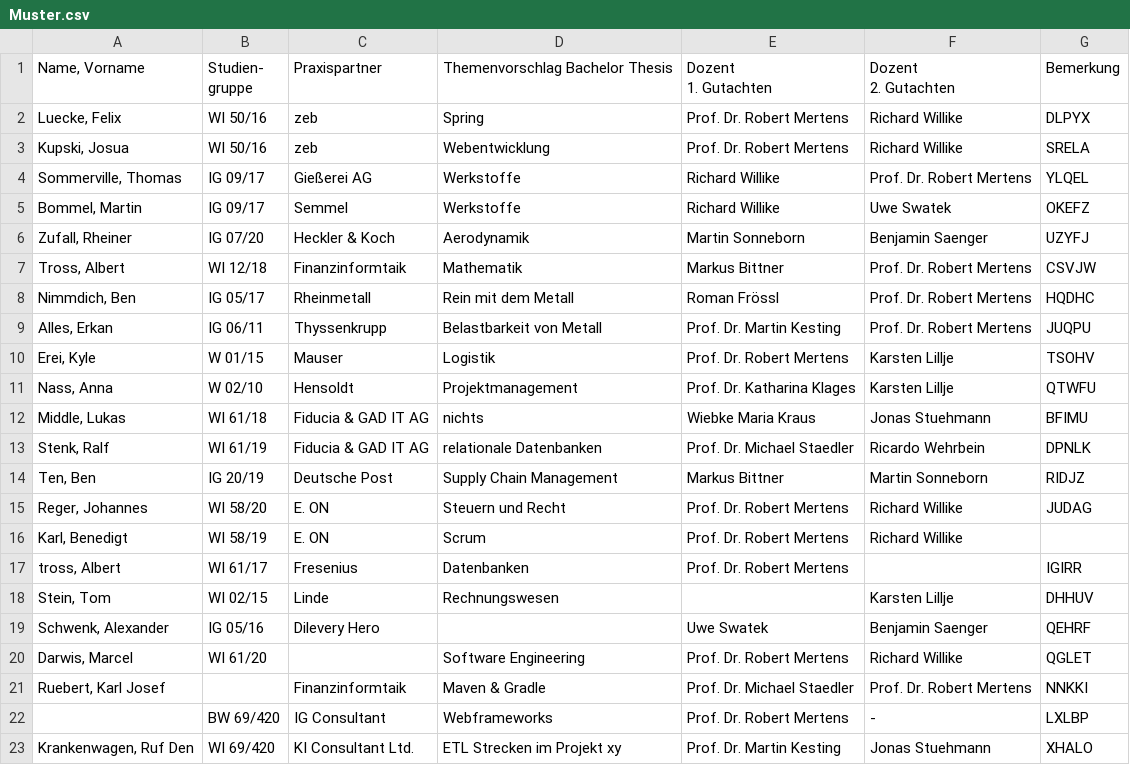
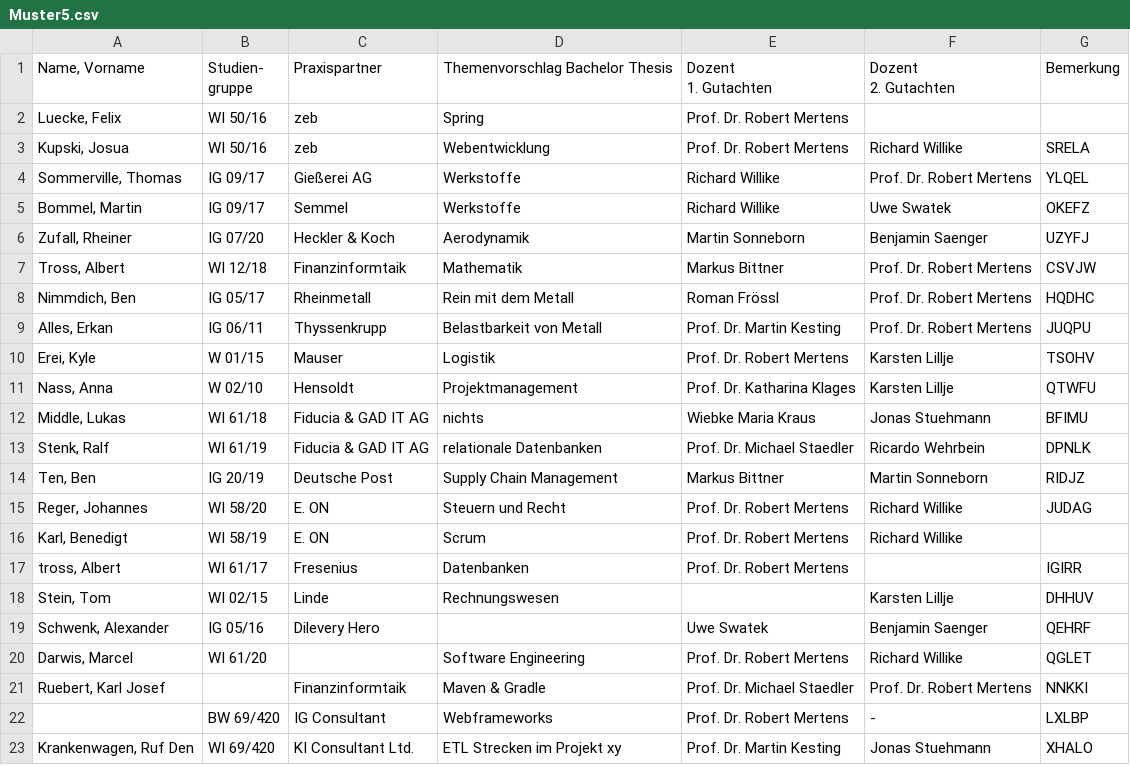
Before and after one commit to SemmelJochen/hausarbeitMertens, a CSV file: Ressources/Muster5.csv (was Ressources/Muster.csv), drawn as a sheet.

```diff
--- a/Ressources/Muster.csv
+++ b/Ressources/Muster5.csv
@@ -4,3 +4,3 @@ gruppe";Praxispartner;Themenvorschlag Bachelor Thesis;"Dozent
 2. Gutachten";Bemerkung
-Luecke, Felix;WI 50/16;zeb;Spring;Prof. Dr. Robert Mertens;Richard Willike;DLPYX
+Luecke, Felix;WI 50/16;zeb;Spring;Prof. Dr. Robert Mertens;;
 Kupski, Josua;WI 50/16;zeb;Webentwicklung;Prof. Dr. Robert Mertens;Richard Willike;SRELA
```
Also changed, not shown: 2 other files.
